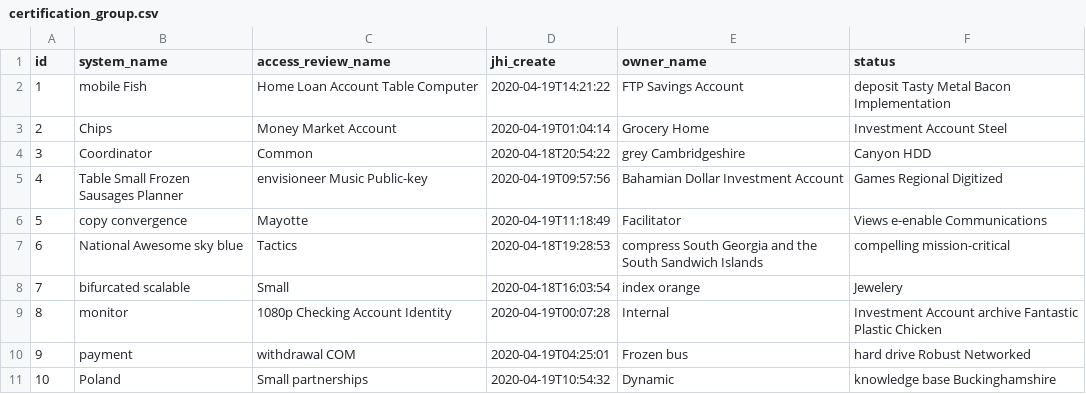
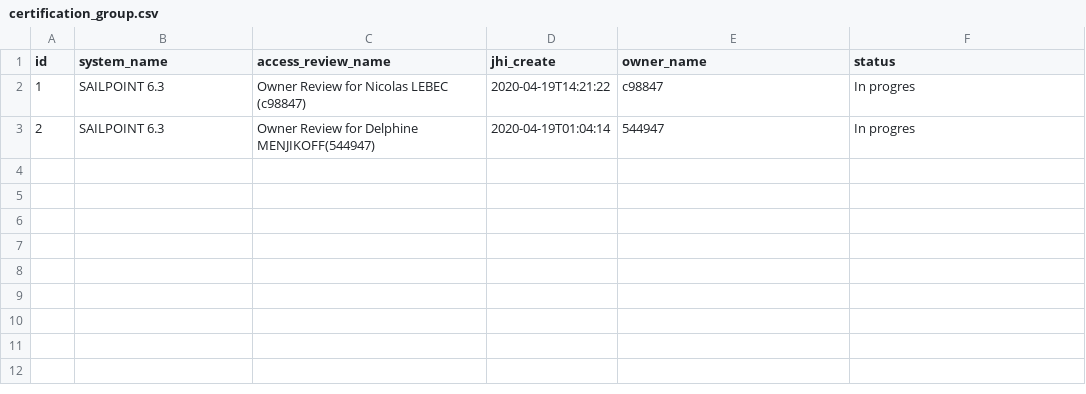
Before and after one commit to Aktarel/recertification-aggregator, a CSV file: src/main/resources/config/liquibase/data/certification_group.csv, drawn as a sheet.

Commit message:
removed certification action

```diff
--- a/src/main/resources/config/liquibase/data/certification_group.csv
+++ b/src/main/resources/config/liquibase/data/certification_group.csv
@@ -1,11 +1,3 @@
 id;system_name;access_review_name;jhi_create;owner_name;status
-1;mobile Fish;Home Loan Account Table Computer;2020-04-19T14:21:22;FTP Savings Account;deposit Tasty Metal Bacon Implementation
-2;Chips;Money Market Account;2020-04-19T01:04:14;Grocery Home;Investment Account Steel
-3;Coordinator;Common;2020-04-18T20:54:22;grey Cambridgeshire;Canyon HDD
-4;Table Small Frozen Sausages Planner;envisioneer Music Public-key;2020-04-19T09:57:56;Bahamian Dollar Investment Account;Games Regional Digitized
-5;copy convergence;Mayotte;2020-04-19T11:18:49;Facilitator;Views e-enable Communications
-6;National Awesome sky blue;Tactics;2020-04-18T19:28:53;compress South Georgia and the South Sandwich Islands;compelling mission-critical
-7;bifurcated scalable;Small;2020-04-18T16:03:54;index orange;Jewelery
-8;monitor;1080p Checking Account Identity;2020-04-19T00:07:28;Internal;Investment Account archive Fantastic Plastic Chicken
-9;payment;withdrawal COM;2020-04-19T04:25:01;Frozen bus;hard drive Robust Networked
-10;Poland;Small partnerships;2020-04-19T10:54:32;Dynamic;knowledge base Buckinghamshire
+1;SAILPOINT 6.3;Owner Review for Nicolas LEBEC (c98847);2020-04-19T14:21:22;c98847;In progres
+2;SAILPOINT 6.3;Owner Review for Delphine MENJIKOFF(544947);2020-04-19T01:04:14;544947;In progres
```
Also changed, not shown: src/main/resources/config/liquibase/data/certification_item.csv, 40 other files.
